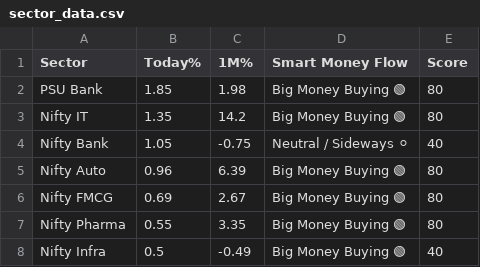
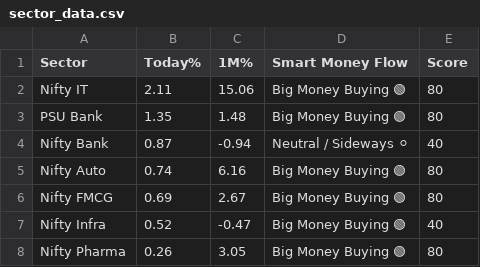
Before and after one commit to Ayushsingh1513/trading-terminal, a CSV file: sector_data.csv, drawn as a sheet.

```diff
--- a/sector_data.csv
+++ b/sector_data.csv
@@ -1,8 +1,8 @@
 Sector,Today%,1M%,Smart Money Flow,Score
-PSU Bank,1.85,1.98,Big Money Buying 🟢,80
-Nifty IT,1.35,14.2,Big Money Buying 🟢,80
-Nifty Bank,1.05,-0.75,Neutral / Sideways ⚪,40
-Nifty Auto,0.96,6.39,Big Money Buying 🟢,80
+Nifty IT,2.11,15.06,Big Money Buying 🟢,80
+PSU Bank,1.35,1.48,Big Money Buying 🟢,80
+Nifty Bank,0.87,-0.94,Neutral / Sideways ⚪,40
+Nifty Auto,0.74,6.16,Big Money Buying 🟢,80
 Nifty FMCG,0.69,2.67,Big Money Buying 🟢,80
-Nifty Pharma,0.55,3.35,Big Money Buying 🟢,80
-Nifty Infra,0.5,-0.49,Big Money Buying 🟢,40
+Nifty Infra,0.52,-0.47,Big Money Buying 🟢,40
+Nifty Pharma,0.26,3.05,Big Money Buying 🟢,80
```
Also changed, not shown: scanner_data.csv, 2 other files.
